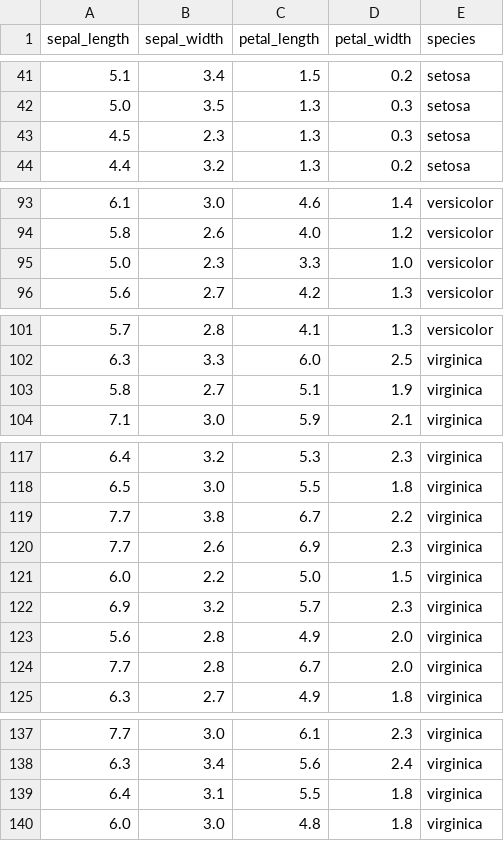
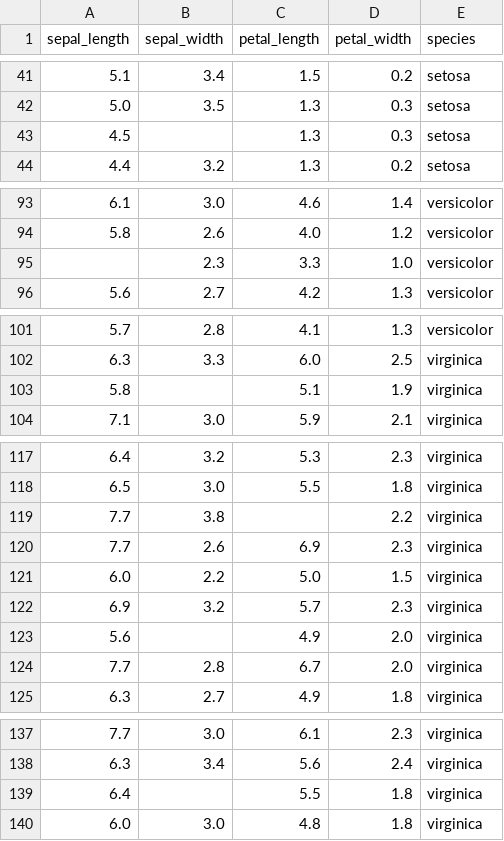
Before and after one commit to ProfAI/machine-learning-fondamenti, a CSV file: datasets/iris_missing.csv, drawn as a sheet; only a part is shown, gaps mark what is left out; the diff covers the shown part only.

```diff
--- a/datasets/iris_missing.csv
+++ b/datasets/iris_missing.csv
@@ -42,3 +42,3 @@ sepal_length,sepal_width,petal_length,petal_width,species
 5.0,3.5,1.3,0.3,setosa
-4.5,2.3,1.3,0.3,setosa
+4.5,,1.3,0.3,setosa
 4.4,3.2,1.3,0.2,setosa
@@ -94,3 +94,3 @@ sepal_length,sepal_width,petal_length,petal_width,species
 5.8,2.6,4.0,1.2,versicolor
-5.0,2.3,3.3,1.0,versicolor
+,2.3,3.3,1.0,versicolor
 5.6,2.7,4.2,1.3,versicolor
@@ -102,3 +102,3 @@ sepal_length,sepal_width,petal_length,petal_width,species
 6.3,3.3,6.0,2.5,virginica
-5.8,2.7,5.1,1.9,virginica
+5.8,,5.1,1.9,virginica
 7.1,3.0,5.9,2.1,virginica
@@ -118,3 +118,3 @@ sepal_length,sepal_width,petal_length,petal_width,species
 6.5,3.0,5.5,1.8,virginica
-7.7,3.8,6.7,2.2,virginica
+7.7,3.8,,2.2,virginica
 7.7,2.6,6.9,2.3,virginica
@@ -122,3 +122,3 @@ sepal_length,sepal_width,petal_length,petal_width,species
 6.9,3.2,5.7,2.3,virginica
-5.6,2.8,4.9,2.0,virginica
+5.6,,4.9,2.0,virginica
 7.7,2.8,6.7,2.0,virginica
@@ -138,3 +138,3 @@ sepal_length,sepal_width,petal_length,petal_width,species
 6.3,3.4,5.6,2.4,virginica
-6.4,3.1,5.5,1.8,virginica
+6.4,,5.5,1.8,virginica
 6.0,3.0,4.8,1.8,virginica
```
Also changed, not shown: 9 edited cells elsewhere in this file, 13 other files.
